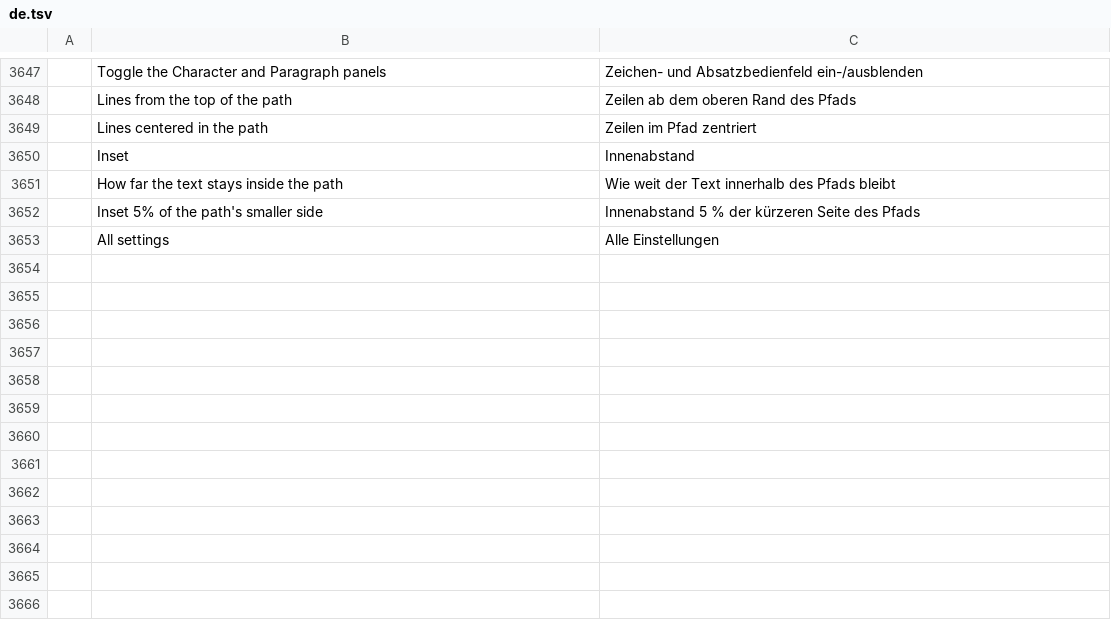
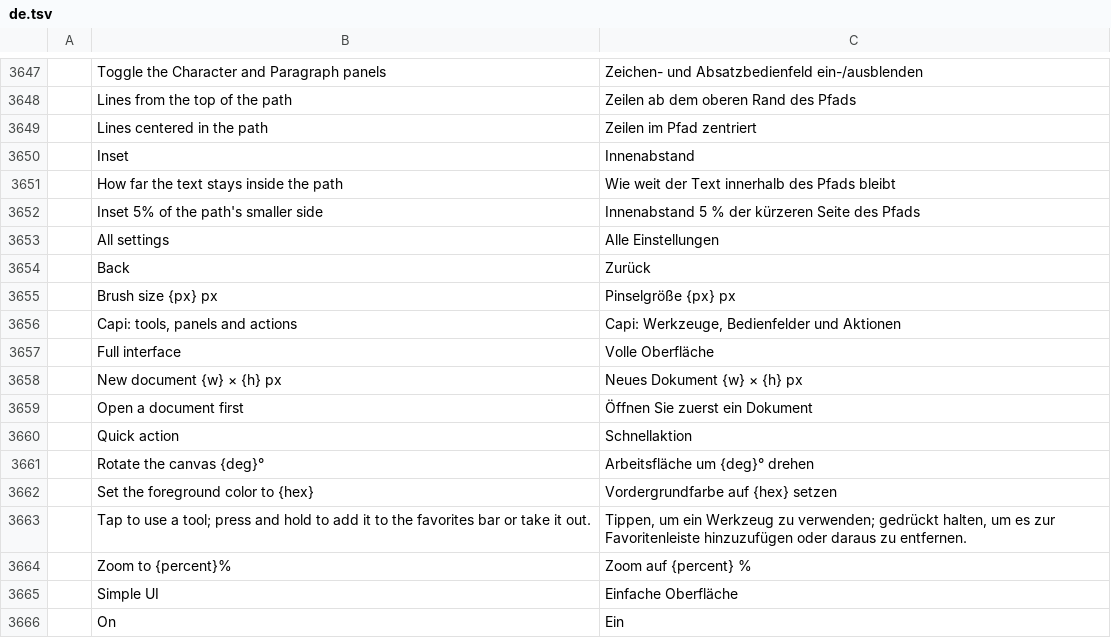
Before and after one commit to ChoqueCastroLD/capishot, a TSV file: crates/ui-egui/src/i18n/de.tsv, drawn as a sheet; only a part is shown, gaps mark what is left out; the diff names each change by its address in the sheet, - before the commit and + after, or states it on an @@ line.

```diff
--- a/crates/ui-egui/src/i18n/de.tsv
+++ b/crates/ui-egui/src/i18n/de.tsv
+row 3654:  | Back | Zurück
+row 3655:  | Brush size {px} px | Pinselgröße {px} px
+row 3656:  | Capi: tools, panels and actions | Capi: Werkzeuge, Bedienfelder und Aktionen
+row 3657:  | Full interface | Volle Oberfläche
+row 3658:  | New document {w} × {h} px | Neues Dokument {w} × {h} px
+row 3659:  | Open a document first | Öffnen Sie zuerst ein Dokument
+row 3660:  | Quick action | Schnellaktion
+row 3661:  | Rotate the canvas {deg}° | Arbeitsfläche um {deg}° drehen
+row 3662:  | Set the foreground color to {hex} | Vordergrundfarbe auf {hex} setzen
+row 3663:  | Tap to use a tool; press and hold to add it to the favorites bar or take it out. | Tippen, um ein Werkzeug zu verwenden; gedrückt halten, um es zur Favoritenleiste hinzuzufügen oder daraus zu entfernen.
+row 3664:  | Zoom to {percent}% | Zoom auf {percent} %
+row 3665:  | Simple UI | Einfache Oberfläche
+row 3666:  | On | Ein
```
Also changed, not shown: crates/ui-egui/src/i18n/el.tsv, crates/ui-egui/src/i18n/fr.tsv, 26 other files.
